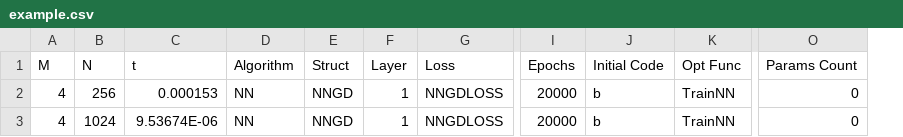
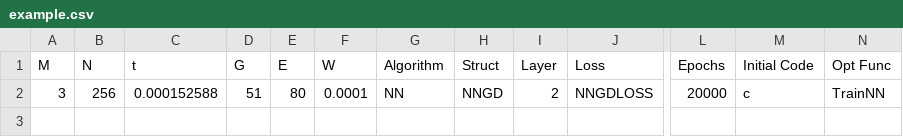
Before and after one commit to cjhonlyone/GD-Based-MIMO-Waveform-Design, a CSV file: example.csv, drawn as a sheet; only a part is shown, gaps mark what is left out; removed rows and columns are numbered as before the commit, all else as after; rows hold the shown columns only; the diff names each change by its address in the sheet, - before the commit and + after, or states it on an @@ line.

```diff
--- a/example.csv
+++ b/example.csv
+column D (G), row 2: 51
+column E (E), row 2: 80
+column F (W), row 2: 0.0001
-column O (Params Count), row 2: 0
-A2 (M): 4
+A2 (M): 3
-C2 (t): 0.000153
+C2 (t): 0.000152588
-I2 (Layer): 1
+I2 (Layer): 2
-M2 (Initial Code): b
+M2 (Initial Code): c
-row 3: 4 | 1024 | 9.53674E-06 | NN | NNGD | 1 | NNGDLOSS | 20000 | b | TrainNN | 0
```
Also changed, not shown: 4 other files.
